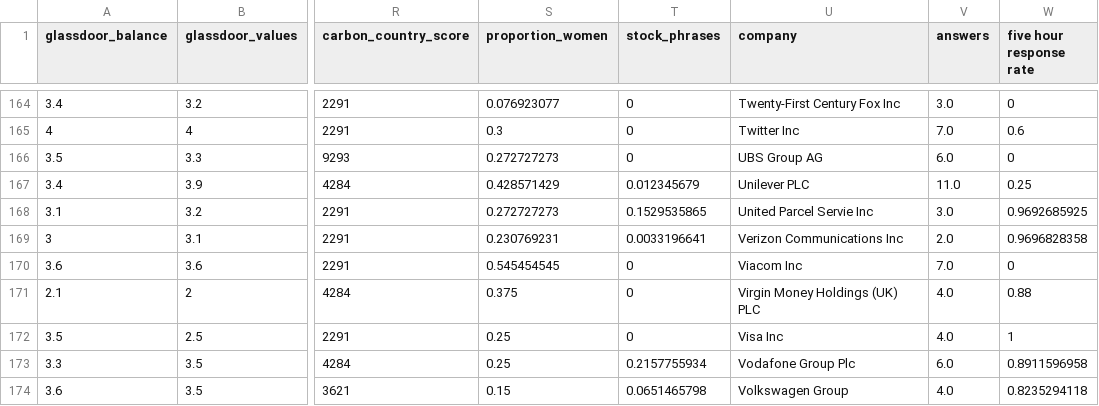
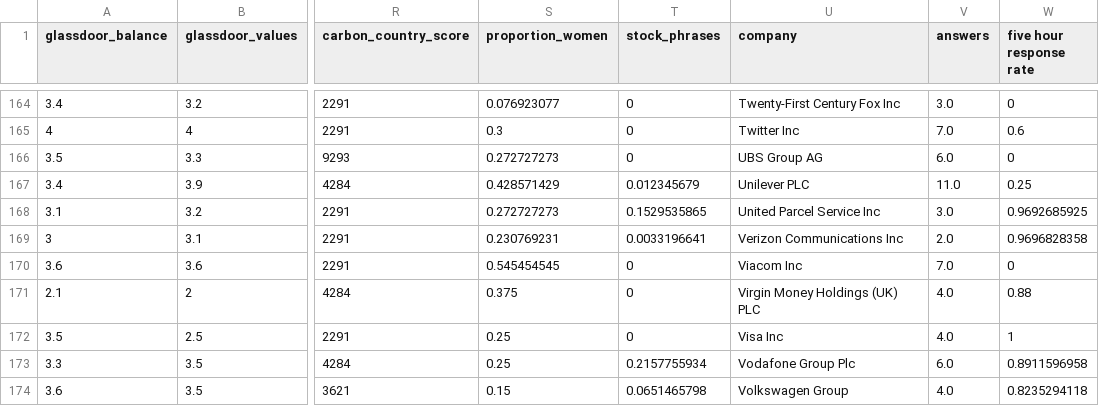
Before and after one commit to salimfadhley/ladygeek2, a CSV file: src/main/resources/inputs/enhanced_input_data.csv, drawn as a sheet; only a part is shown, gaps mark what is left out; the diff names each change by its address in the sheet, - before the commit and + after, or states it on an @@ line.

```diff
--- a/src/main/resources/inputs/enhanced_input_data.csv
+++ b/src/main/resources/inputs/enhanced_input_data.csv
-U168 (company): United Parcel Servie Inc
+U168 (company): United Parcel Service Inc
```
Also changed, not shown: src/main/resources/inputs/input_data.csv, 10 other files.
